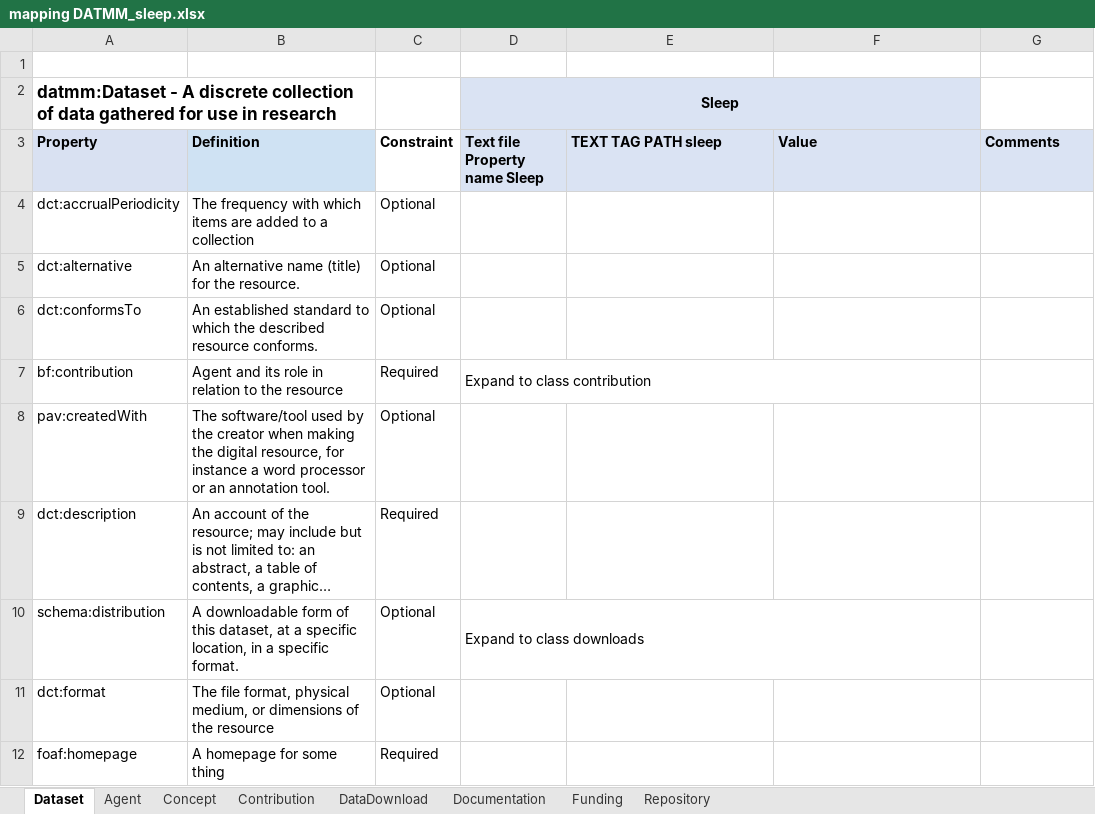
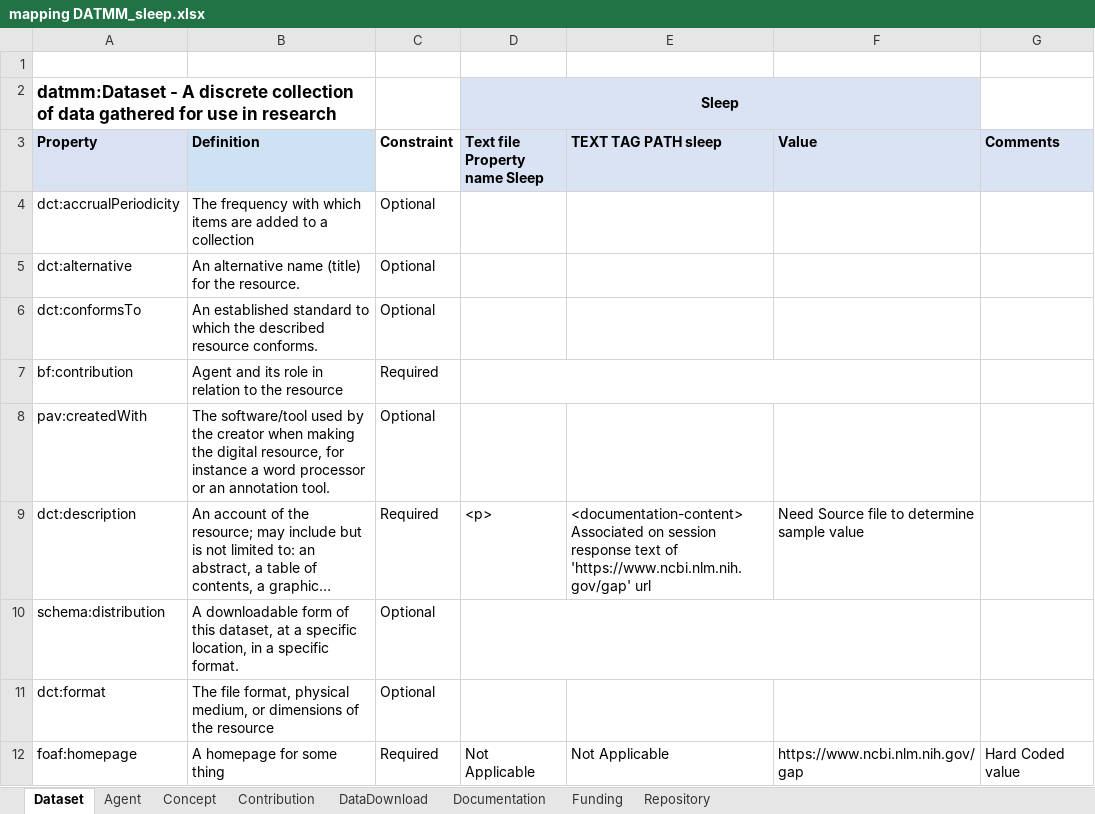
Before and after one commit to BLH-2021/DATMM, an Excel workbook: Mapped-excel-xml/mapping DATMM_sleep.xlsx, sheet Dataset, drawn as a sheet; only a part is shown; long unchanged cells end in …; values as stored, in another font and other column widths than the file's, no borders; ↵ is a line break in a cell; the diff covers the shown part only; the diff names each change by its address in the sheet, - before the commit and + after, or states it on an @@ line.

```diff
--- a/Mapped-excel-xml/mapping DATMM_sleep.xlsx (sheet Dataset)
+++ b/Mapped-excel-xml/mapping DATMM_sleep.xlsx (sheet Dataset)
-D7 (Text file Property name Sleep): Expand to class contribution
+D7 (Text file Property name Sleep): (empty)
-D9 (Text file Property name Sleep): (empty)
+D9 (Text file Property name Sleep): <p>
-E9 (TEXT TAG PATH sleep): (empty)
+E9 (TEXT TAG PATH sleep): <documentation-content> ↵ Associated on session response text of 'https://www.ncbi.nlm.nih.gov/gap' url
-F9 (Value): (empty)
+F9 (Value): Need Source file to determine sample value
-D10 (Text file Property name Sleep): Expand to class downloads
+D10 (Text file Property name Sleep): (empty)
-D12 (Text file Property name Sleep): (empty)
+D12 (Text file Property name Sleep): Not Applicable
-E12 (TEXT TAG PATH sleep): (empty)
+E12 (TEXT TAG PATH sleep): Not Applicable
-F12 (Value): (empty)
+F12 (Value): https://www.ncbi.nlm.nih.gov/gap
-G12 (Comments): (empty)
+G12 (Comments): Hard Coded value
```
Also changed, not shown: 15 edited cells elsewhere in this sheet, sheet Repository, sheet Contribution, sheet Concept, sheet Documentation, sheet Funding, 1 other file.
